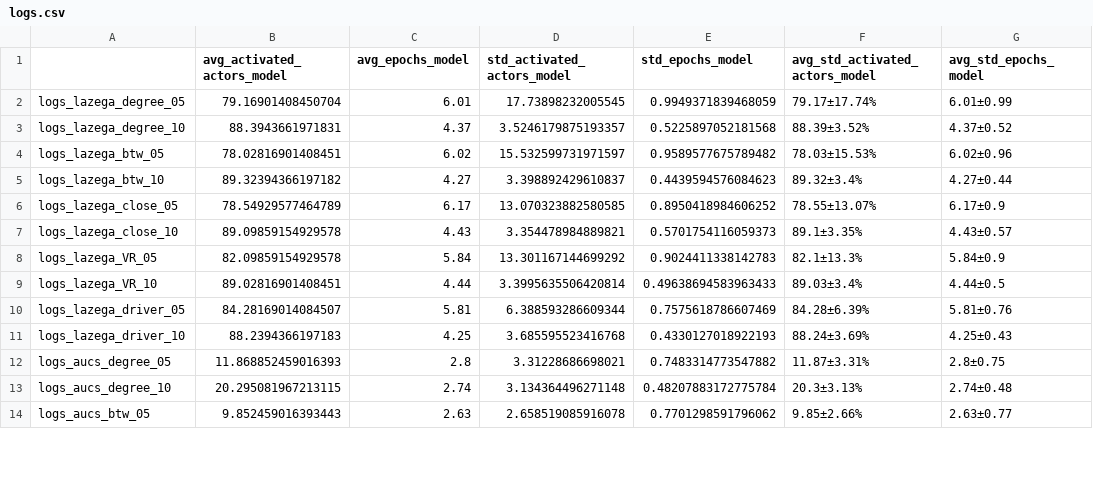
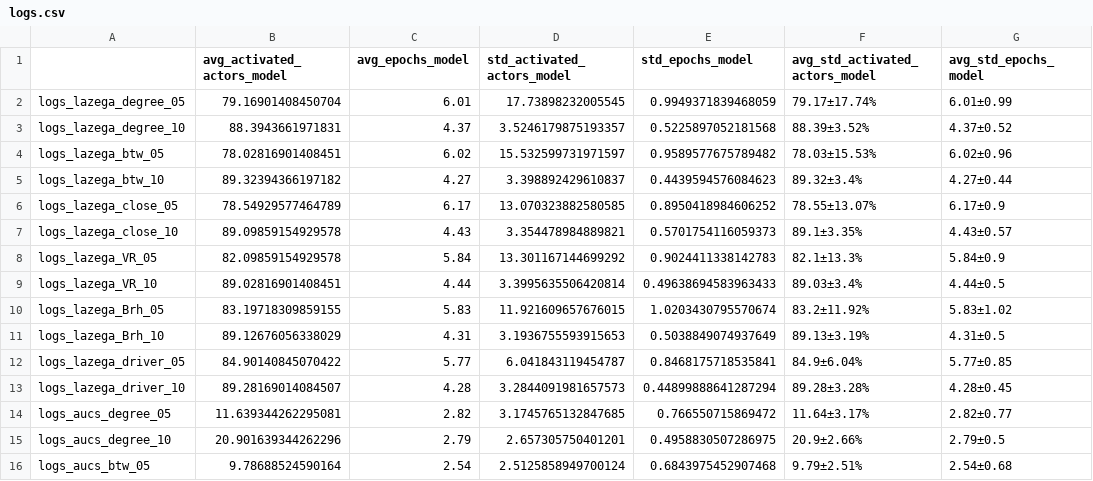
Before and after one commit to anty-filidor/bdma-experiments, a CSV file: icm_mds/logs.csv, drawn as a sheet; only a part is shown; the diff covers the shown part only.

```diff
--- a/icm_mds/logs.csv
+++ b/icm_mds/logs.csv
@@ -9,6 +9,8 @@ logs_lazega_VR_05,82.09859154929578,5.84,13.301167144699292,0.9024411338142783,8
 logs_lazega_VR_10,89.02816901408451,4.44,3.3995635506420814,0.49638694583963433,89.03±3.4%,4.44±0.5
-logs_lazega_driver_05,84.28169014084507,5.81,6.388593286609344,0.7575618786607469,84.28±6.39%,5.81±0.76
-logs_lazega_driver_10,88.2394366197183,4.25,3.685595523416768,0.4330127018922193,88.24±3.69%,4.25±0.43
-logs_aucs_degree_05,11.868852459016393,2.8,3.31228686698021,0.7483314773547882,11.87±3.31%,2.8±0.75
-logs_aucs_degree_10,20.295081967213115,2.74,3.134364496271148,0.48207883172775784,20.3±3.13%,2.74±0.48
-logs_aucs_btw_05,9.852459016393443,2.63,2.658519085916078,0.7701298591796062,9.85±2.66%,2.63±0.77
+logs_lazega_Brh_05,83.19718309859155,5.83,11.921609657676015,1.0203430795570674,83.2±11.92%,5.83±1.02
+logs_lazega_Brh_10,89.12676056338029,4.31,3.1936755593915653,0.5038849074937649,89.13±3.19%,4.31±0.5
+logs_lazega_driver_05,84.90140845070422,5.77,6.041843119454787,0.8468175718535841,84.9±6.04%,5.77±0.85
+logs_lazega_driver_10,89.28169014084507,4.28,3.2844091981657573,0.44899888641287294,89.28±3.28%,4.28±0.45
+logs_aucs_degree_05,11.639344262295081,2.82,3.1745765132847685,0.766550715869472,11.64±3.17%,2.82±0.77
+logs_aucs_degree_10,20.901639344262296,2.79,2.657305750401201,0.4958830507286975,20.9±2.66%,2.79±0.5
+logs_aucs_btw_05,9.78688524590164,2.54,2.5125858949700124,0.6843975452907468,9.79±2.51%,2.54±0.68
```
Also changed, not shown: 2 added rows and 42 edited cells elsewhere in this file, 2 other files.
